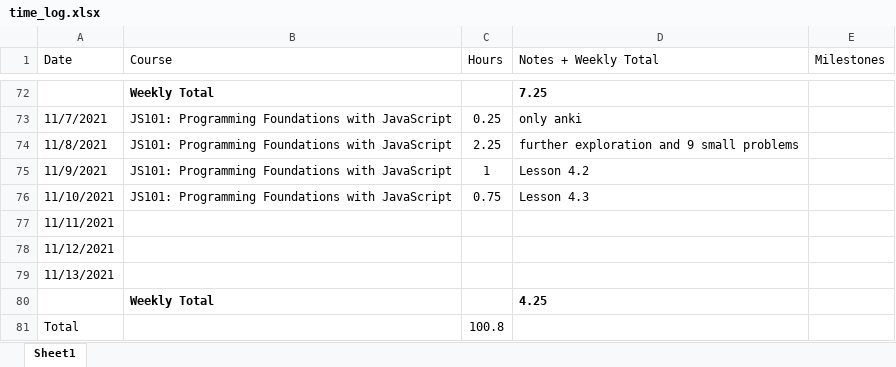
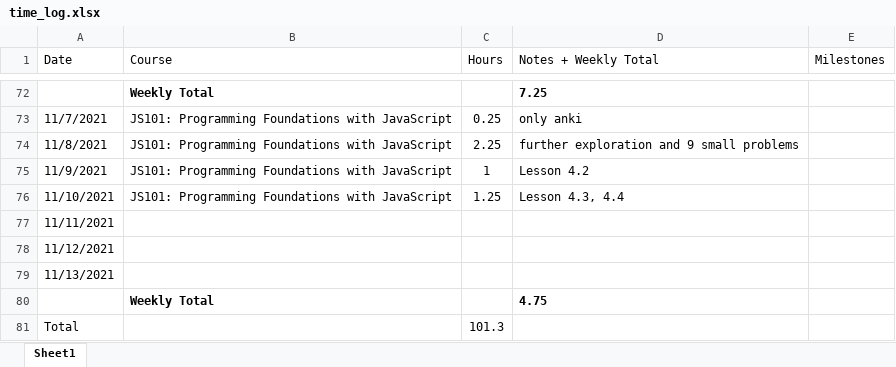
Before and after one commit to csommerl/js_101, an Excel workbook: time_log.xlsx, sheet Sheet1, drawn as a sheet; only a part is shown, gaps mark what is left out; values as stored, in another font and other column widths than the file's, no borders; table styles not drawn; the diff names each change by its address in the sheet, - before the commit and + after, or states it on an @@ line.

```diff
--- a/time_log.xlsx (sheet Sheet1)
+++ b/time_log.xlsx (sheet Sheet1)
-C76 (Hours): 0.75
+C76 (Hours): 1.25
-D76 (Notes + Weekly Total): Lesson 4.3
+D76 (Notes + Weekly Total): Lesson 4.3, 4.4
-D80 (Notes + Weekly Total): 4.25
+D80 (Notes + Weekly Total): 4.75
-C81 (Hours): 100.8
+C81 (Hours): 101.3
```
Also changed, not shown: 3 other files.
